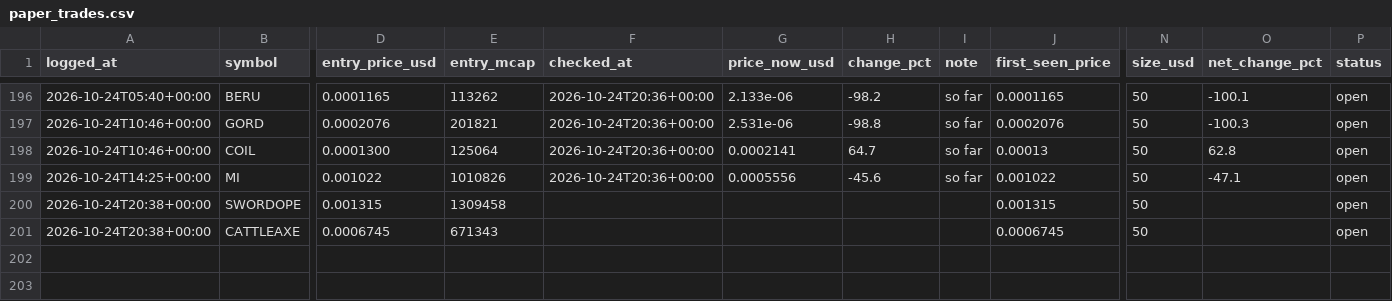
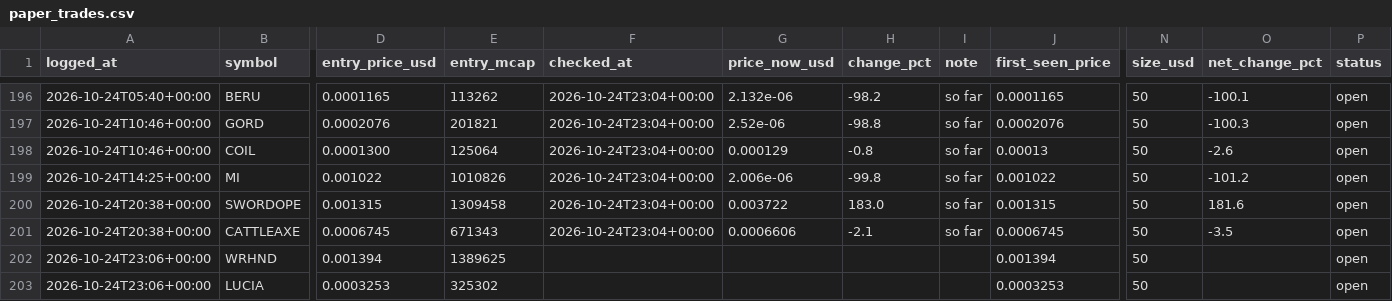
Before and after one commit to mayorzb/nexus-scanner, a CSV file: paper_trades.csv, drawn as a sheet; only a part is shown, gaps mark what is left out; rows hold the shown columns only; the diff covers the shown part only; the diff names each change by its address in the sheet, - before the commit and + after, or states it on an @@ line.

```diff
--- a/paper_trades.csv
+++ b/paper_trades.csv
-F196:F199 (checked_at): 2026-10-24T20:36+00:00
+F196:F199 (checked_at): 2026-10-24T23:04+00:00
-G196 (price_now_usd): 2.133e-06
+G196 (price_now_usd): 2.132e-06
-G197 (price_now_usd): 2.531e-06
+G197 (price_now_usd): 2.52e-06
-G198 (price_now_usd): 0.0002141
+G198 (price_now_usd): 0.000129
-H198 (change_pct): 64.7
+H198 (change_pct): -0.8
-O198 (net_change_pct): 62.8
+O198 (net_change_pct): -2.6
-G199 (price_now_usd): 0.0005556
+G199 (price_now_usd): 2.006e-06
-H199 (change_pct): -45.6
+H199 (change_pct): -99.8
-O199 (net_change_pct): -47.1
+O199 (net_change_pct): -101.2
-F200:F201 (checked_at): (empty)
+F200:F201 (checked_at): 2026-10-24T23:04+00:00
-G200 (price_now_usd): (empty)
+G200 (price_now_usd): 0.003722
-H200 (change_pct): (empty)
+H200 (change_pct): 183.0
-I200:I201 (note): (empty)
+I200:I201 (note): so far
-O200 (net_change_pct): (empty)
+O200 (net_change_pct): 181.6
-G201 (price_now_usd): (empty)
+G201 (price_now_usd): 0.0006606
-H201 (change_pct): (empty)
+H201 (change_pct): -2.1
-O201 (net_change_pct): (empty)
+O201 (net_change_pct): -3.5
+row 202: 2026-10-24T23:06+00:00 | WRHND | 0.001394 | 1389625 |  |  |  |  | 0.001394 | 50 |  | open
+row 203: 2026-10-24T23:06+00:00 | LUCIA | 0.0003253 | 325302 |  |  |  |  | 0.0003253 | 50 |  | open
```
Also changed, not shown: 52 edited cells elsewhere in this file, 6 other files.
